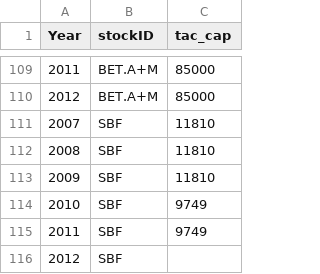
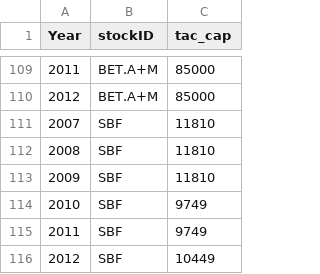
Before and after one commit to julawson/iccat-spillover, a CSV file: data/taccaps.csv, drawn as a sheet; only a part is shown, gaps mark what is left out.

```diff
--- a/data/taccaps.csv
+++ b/data/taccaps.csv
@@ -115,2 +115,2 @@
 2011,SBF,9749
-2012,SBF,
+2012,SBF,10449
```
Also changed, not shown: data/healthindicators.csv, data/scrsadvice.csv, 12 other files.
